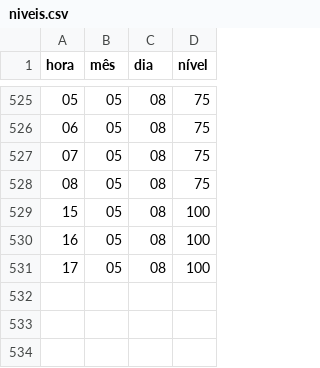
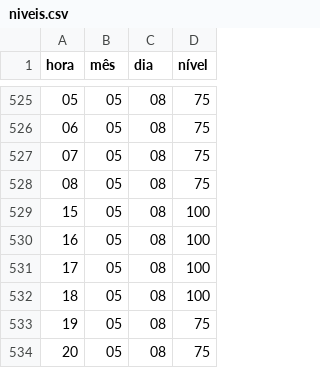
Before and after one commit to ProfessorDanilo/profdanilo.com.br, a CSV file: tcc/niveis.csv, drawn as a sheet; only a part is shown, gaps mark what is left out.

Commit message:
mais um csv do dia

```diff
--- a/tcc/niveis.csv
+++ b/tcc/niveis.csv
@@ -531 +531,4 @@
 17,05,08,100
+18,05,08,100
+19,05,08,75
+20,05,08,75
```
